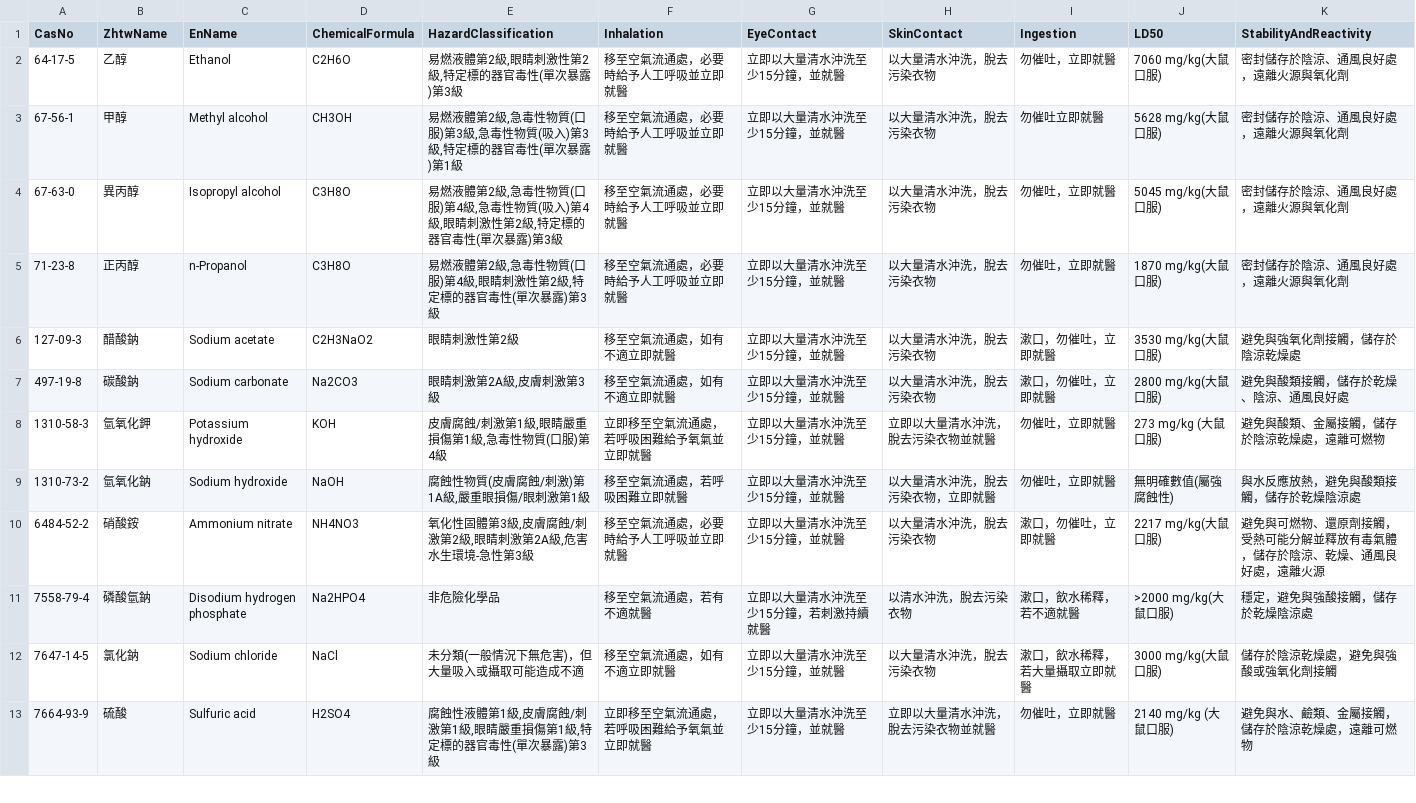
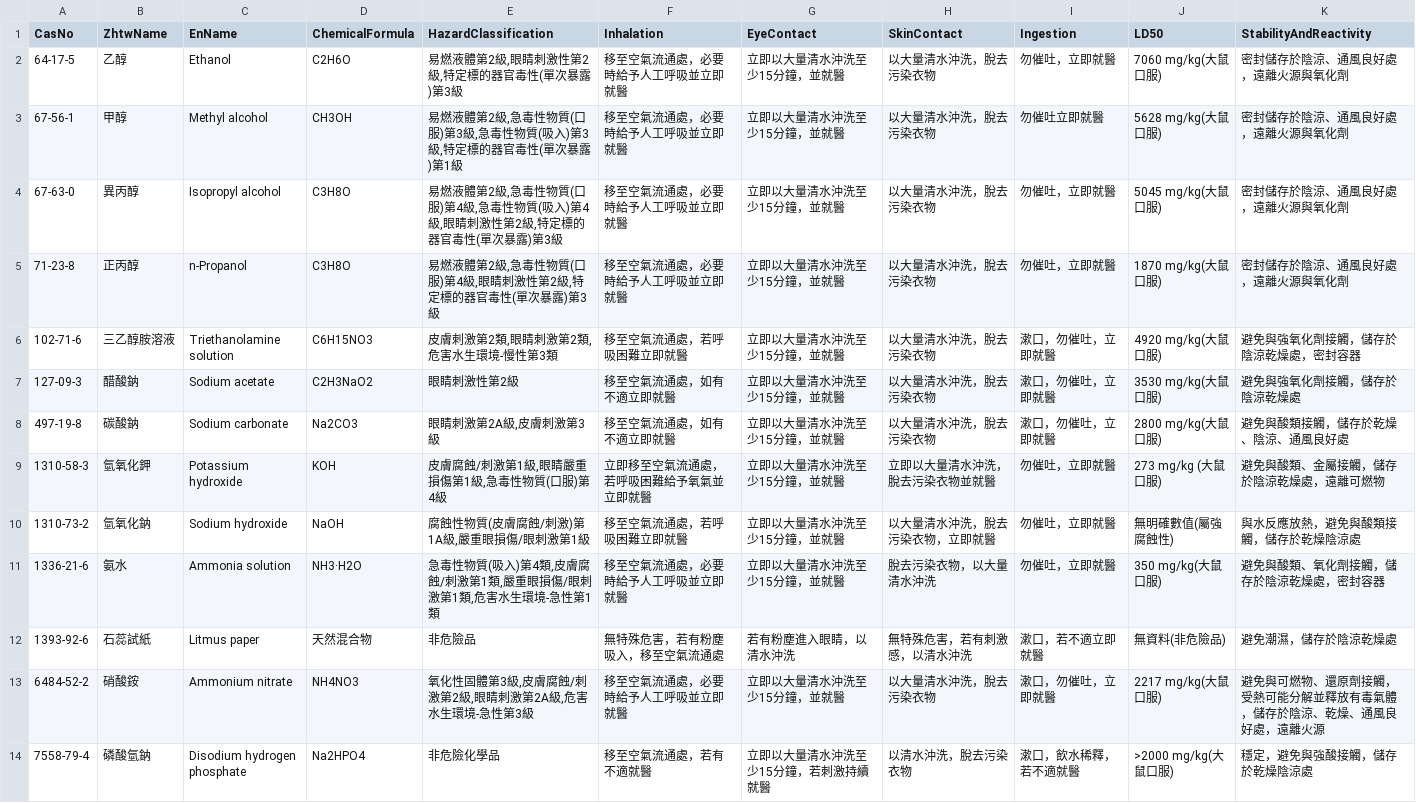
Before and after one commit to linlin0417/FieldAtlasForCsv, a CSV file: data/csv/SDS.csv, drawn as a sheet; only a part is shown; the shorter side is filled out with more unchanged rows; the diff covers the shown part only; the diff names each change by its address in the sheet, - before the commit and + after, or states it on an @@ line.

```diff
--- a/data/csv/SDS.csv
+++ b/data/csv/SDS.csv
+row 6: 102-71-6 | 三乙醇胺溶液 | Triethanolamine solution | C6H15NO3 | 皮膚刺激第2類,眼睛刺激第2類,危害水生環境-慢性第3類 | 移至空氣流通處，若呼吸困難立即就醫 | 立即以大量清水沖洗至少15分鐘，並就醫 | 以大量清水沖洗，脫去污染衣物 | 漱口，勿催吐，立即就醫 | 4920 mg/kg(大鼠口服) | 避免與強氧化劑接觸，儲存於陰涼乾燥處，密封容器
+row 11: 1336-21-6 | 氨水 | Ammonia solution | NH3·H2O | 急毒性物質(吸入)第4類,皮膚腐蝕/刺激第1類,嚴重眼損傷/眼刺激第1類,危害水生環境-急性第1類 | 移至空氣流通處，必要時給予人工呼吸並立即就醫 | 立即以大量清水沖洗至少15分鐘，並就醫 | 脫去污染衣物，以大量清水沖洗 | 勿催吐，立即就醫 | 350 mg/kg(大鼠口服) | 避免與酸類、氧化劑接觸，儲存於陰涼乾燥處，密封容器
+row 12: 1393-92-6 | 石蕊試紙 | Litmus paper | 天然混合物 | 非危險品 | 無特殊危害，若有粉塵吸入，移至空氣流通處 | 若有粉塵進入眼睛，以清水沖洗 | 無特殊危害，若有刺激感，以清水沖洗 | 漱口，若不適立即就醫 | 無資料(非危險品) | 避免潮濕，儲存於陰涼乾燥處
```
Also changed, not shown: 3 added rows elsewhere in this file, 8 other files.
